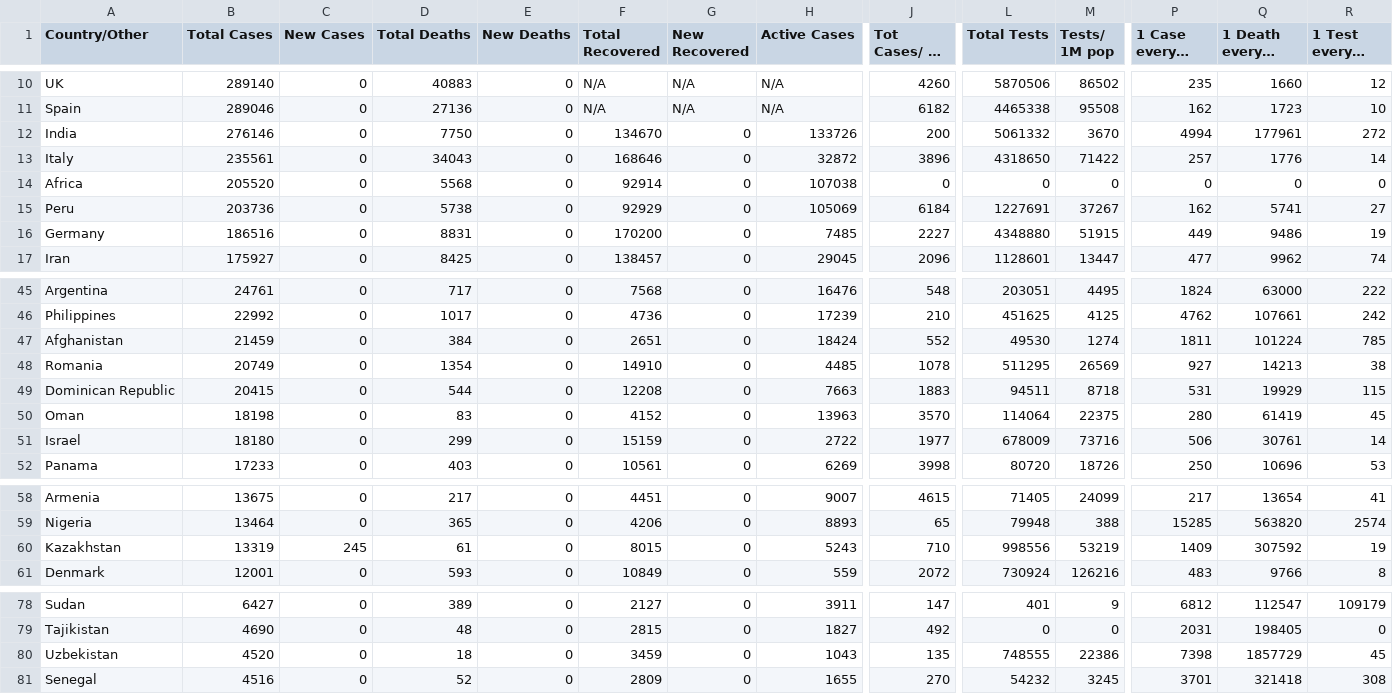
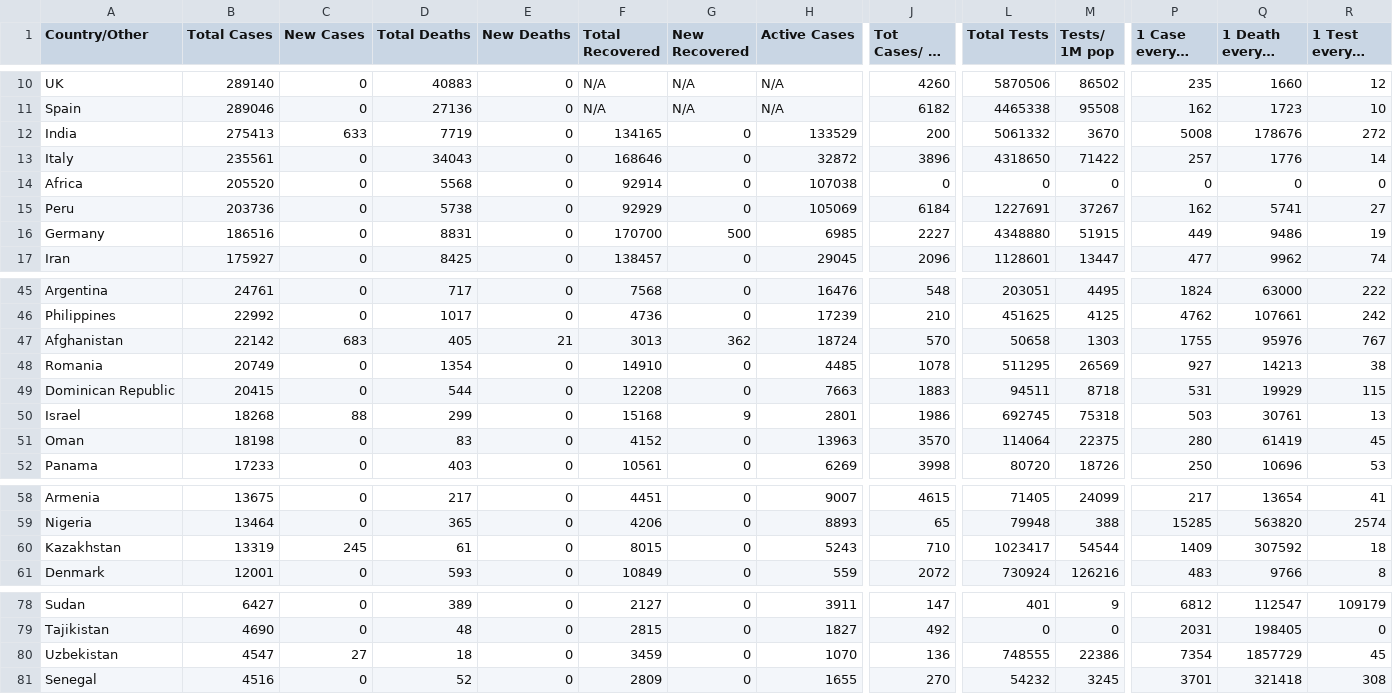
Before and after one commit to innolabglobal/corona-parser, a CSV file: cases_today.csv, drawn as a sheet; only a part is shown, gaps mark what is left out; long unchanged cells end in …; removed rows and columns are numbered as before the commit, all else as after; rows hold the shown columns only; the diff covers the shown part only; the diff names each change by its address in the sheet, - before the commit and + after, or states it on an @@ line.

```diff
--- a/cases_today.csv
+++ b/cases_today.csv
-B12 (Total Cases): 276146
+B12 (Total Cases): 275413
-C12 (New Cases): 0
+C12 (New Cases): 633
-D12 (Total Deaths): 7750
+D12 (Total Deaths): 7719
-F12 (Total Recovered): 134670
+F12 (Total Recovered): 134165
-H12 (Active Cases): 133726
+H12 (Active Cases): 133529
-P12 (1 Case every X ppl): 4994
+P12 (1 Case every X ppl): 5008
-Q12 (1 Death every X ppl): 177961
+Q12 (1 Death every X ppl): 178676
-F16 (Total Recovered): 170200
+F16 (Total Recovered): 170700
-G16 (New Recovered): 0
+G16 (New Recovered): 500
-H16 (Active Cases): 7485
+H16 (Active Cases): 6985
-B47 (Total Cases): 21459
+B47 (Total Cases): 22142
-C47 (New Cases): 0
+C47 (New Cases): 683
-D47 (Total Deaths): 384
+D47 (Total Deaths): 405
-E47 (New Deaths): 0
+E47 (New Deaths): 21
-F47 (Total Recovered): 2651
+F47 (Total Recovered): 3013
-G47 (New Recovered): 0
+G47 (New Recovered): 362
-H47 (Active Cases): 18424
+H47 (Active Cases): 18724
-J47 (Tot Cases/ 1M pop): 552
+J47 (Tot Cases/ 1M pop): 570
-L47 (Total Tests): 49530
+L47 (Total Tests): 50658
-M47 (Tests/ 1M pop): 1274
+M47 (Tests/ 1M pop): 1303
-P47 (1 Case every X ppl): 1811
+P47 (1 Case every X ppl): 1755
-Q47 (1 Death every X ppl): 101224
+Q47 (1 Death every X ppl): 95976
-R47 (1 Test every X ppl): 785
+R47 (1 Test every X ppl): 767
+row 50: Israel | 18268 | 88 | 299 | 0 | 15168 | 9 | 2801 | 1986 | 692745 | 75318 | 503 | 30761 | 13
-row 51: Israel | 18180 | 0 | 299 | 0 | 15159 | 0 | 2722 | 1977 | 678009 | 73716 | 506 | 30761 | 14
-L60 (Total Tests): 998556
+L60 (Total Tests): 1023417
-M60 (Tests/ 1M pop): 53219
+M60 (Tests/ 1M pop): 54544
-R60 (1 Test every X ppl): 19
+R60 (1 Test every X ppl): 18
-B80 (Total Cases): 4520
+B80 (Total Cases): 4547
-C80 (New Cases): 0
+C80 (New Cases): 27
-H80 (Active Cases): 1043
+H80 (Active Cases): 1070
-J80 (Tot Cases/ 1M pop): 135
+J80 (Tot Cases/ 1M pop): 136
-P80 (1 Case every X ppl): 7398
+P80 (1 Case every X ppl): 7354
```
Also changed, not shown: 24 edited cells elsewhere in this file, cases.csv, cases_yesterday.csv.
